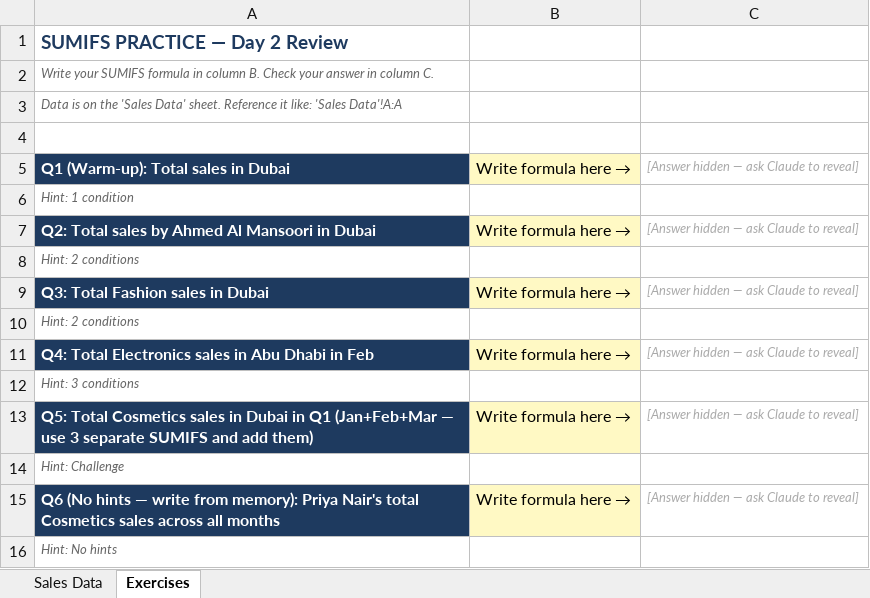
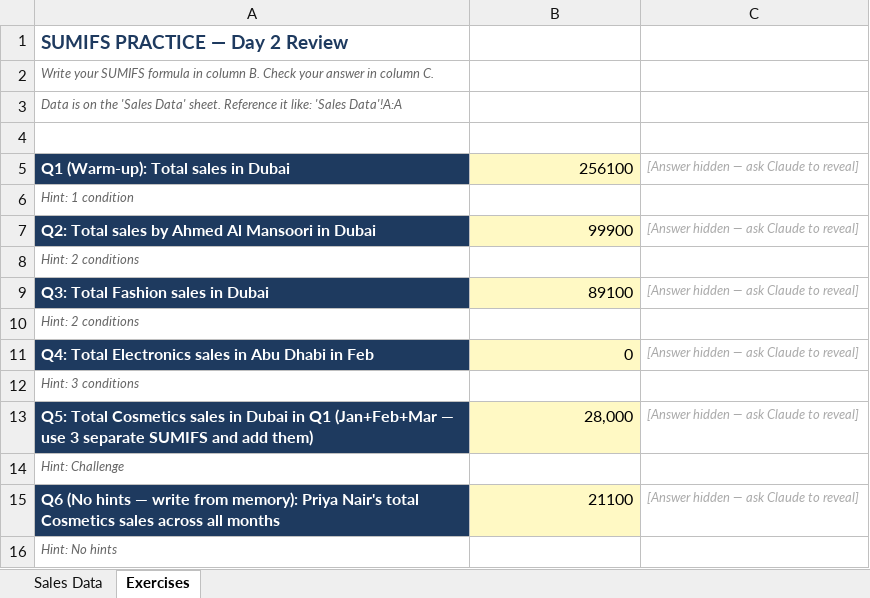
Before and after one commit to ashnad-git/my_career, an Excel workbook: learning/phase2a_excel/01_SUMIFS_practice.xlsx, sheet Exercises, drawn as a sheet; values as stored, in another font and other column widths than the file's, no borders; the diff names each change by its address in the sheet, - before the commit and + after, or states it on an @@ line.

```diff
--- a/learning/phase2a_excel/01_SUMIFS_practice.xlsx (sheet Exercises)
+++ b/learning/phase2a_excel/01_SUMIFS_practice.xlsx (sheet Exercises)
-B5: Write formula here
+B5: → 256100
-B7: Write formula here
+B7: → 99900
-B9: Write formula here
+B9: → 89100
-B11: Write formula here
+B11: → 0
-B13: Write formula here
+B13: → 28,000
-B15: Write formula here
+B15: → 21100
```
Also changed, not shown: learning/phase2a_excel/02_vlookup_practice.xlsx.
